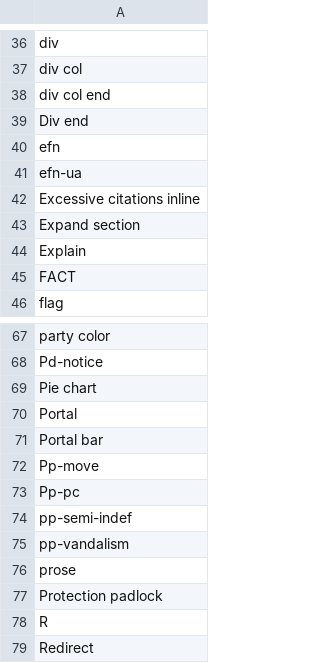
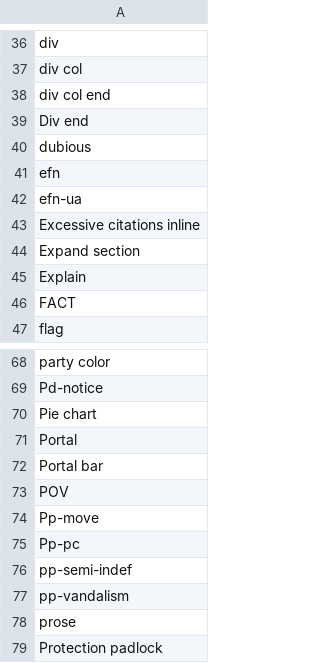
Before and after one commit to szabgab/wikipedia-to-epub.rs, a CSV file: src/silent.csv, drawn as a sheet; only a part is shown, gaps mark what is left out; the shorter side is filled out with more unchanged rows.

```diff
--- a/src/silent.csv
+++ b/src/silent.csv
@@ -39,2 +39,3 @@ div col end
 Div end
+dubious
 efn
@@ -71,2 +72,3 @@ Portal
 Portal bar
+POV
 Pp-move
```
Also changed, not shown: 3 other files.
